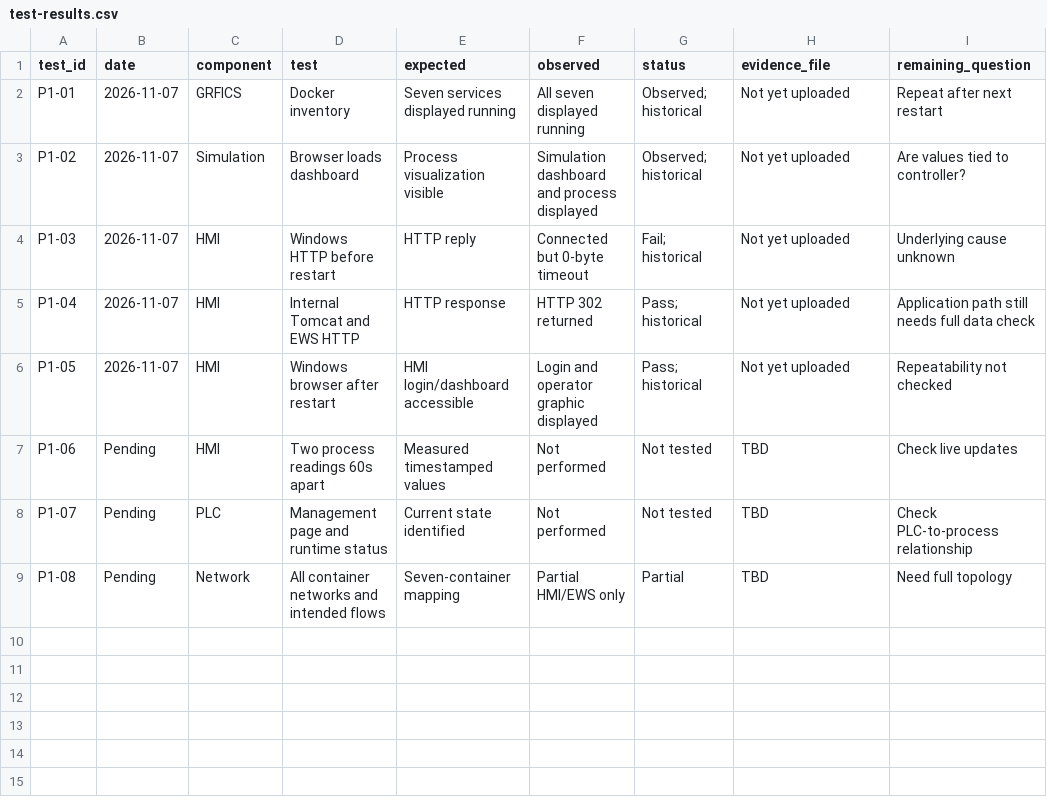
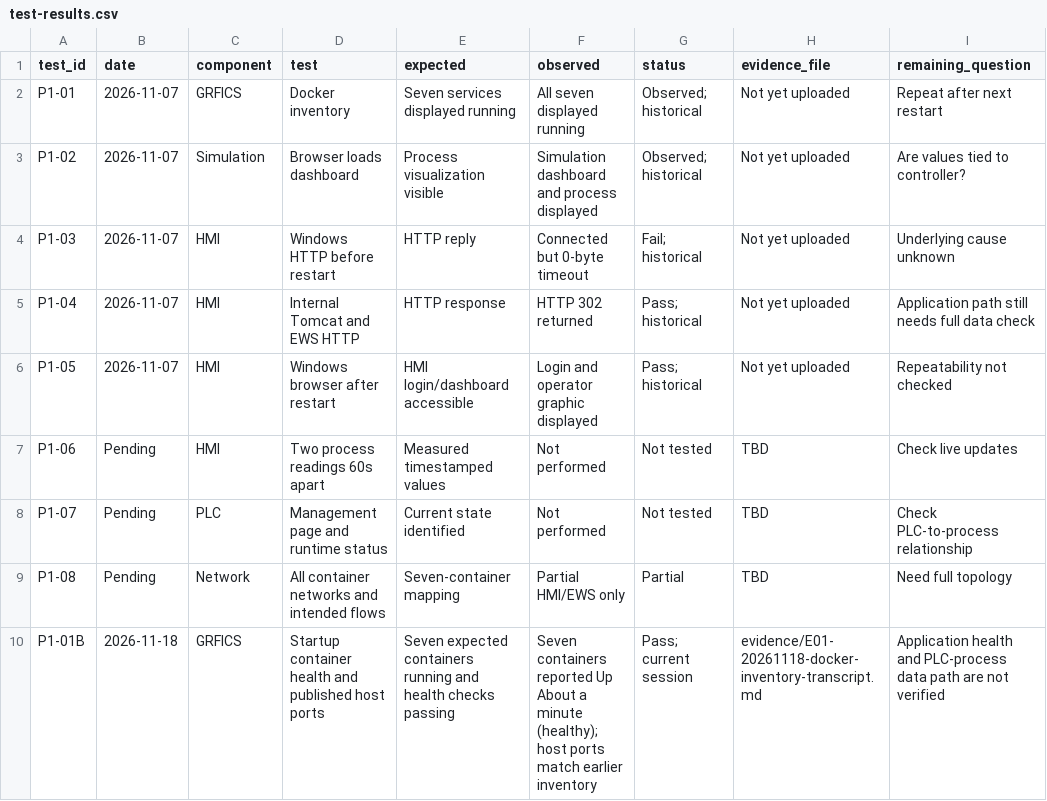
Before and after one commit to Cspenc3/security-portfolio, a CSV file: ot-security-architecture-lab/01-baseline/test-results.csv, drawn as a sheet.

Commit message:
Log Phase 1 checkpoint 1: seven GRFICS containers healthy Nov 18

```diff
--- a/ot-security-architecture-lab/01-baseline/test-results.csv
+++ b/ot-security-architecture-lab/01-baseline/test-results.csv
@@ -9 +9,2 @@ P1-07,Pending,PLC,Management page and runtime status,Current state identified,No
 P1-08,Pending,Network,All container networks and intended flows,Seven-container mapping,Partial HMI/EWS only,Partial,TBD,Need full topology
+P1-01B,2026-11-18,GRFICS,Startup container health and published host ports,Seven expected containers running and health checks passing,Seven containers reported Up About a minute (healthy); host ports match earlier inventory,Pass; current session,evidence/E01-20261118-docker-inventory-transcript.md,Application health and PLC-process data path are not verified
```
Also changed, not shown: ot-security-architecture-lab/01-baseline/asset-inventory.csv, 2 other files.
